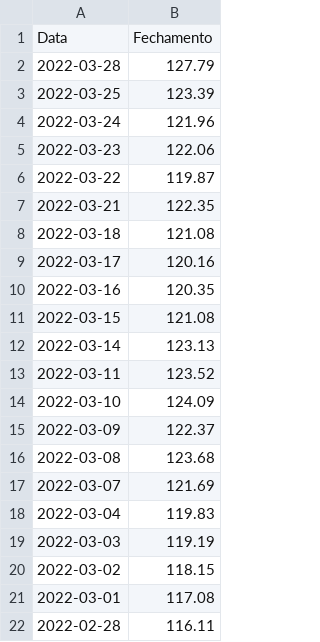
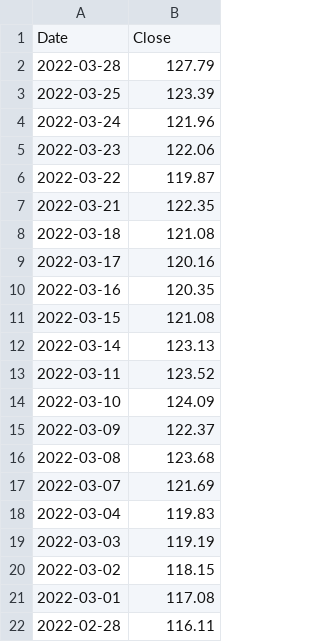
Before and after one commit to apusdigital/flisol-2023, a CSV file: datasets/preco-acoes.csv, drawn as a sheet; removed rows and columns are numbered as before the commit, all else as after; the diff names each change by its address in the sheet, - before the commit and + after, or states it on an @@ line.

Commit message:
datasets

```diff
--- a/datasets/preco-acoes.csv
+++ b/datasets/preco-acoes.csv
-row 1: Data | Fechamento
+row 1: Date | Close
```
